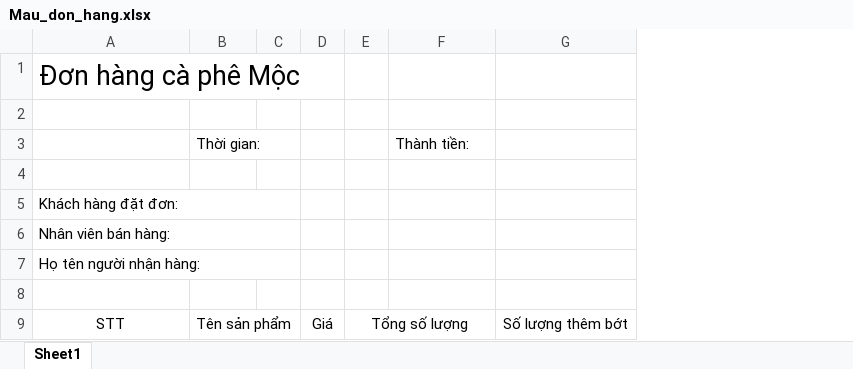
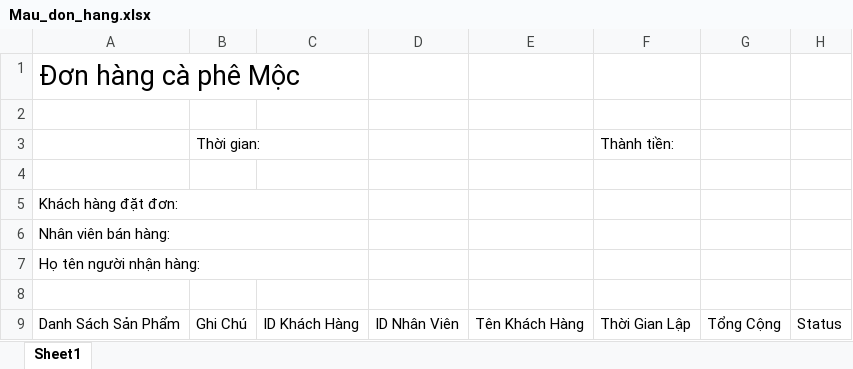
Before and after one commit to 0niiChanHentai/LTTBDD, an Excel workbook: Ca_phe/Web_Minh/Mau_don_hang.xlsx, sheet Sheet1, drawn as a sheet; values as stored, in another font and other column widths than the file's, no borders; removed rows and columns are numbered as before the commit, all else as after; the diff names each change by its address in the sheet, - before the commit and + after, or states it on an @@ line.

```diff
--- a/Ca_phe/Web_Minh/Mau_don_hang.xlsx (sheet Sheet1)
+++ b/Ca_phe/Web_Minh/Mau_don_hang.xlsx (sheet Sheet1)
-column C, empty
-column D, empty
-column E, empty
+column C, empty
+column D, empty
+column E, empty
-column G, empty
+column G, empty
+column H, empty
-row 9: STT | Tên sản phẩm |  | Giá | Tổng số lượng |  | Số lượng thêm bớt
+row 9: Danh Sách Sản Phẩm | Ghi Chú | ID Khách Hàng | ID Nhân Viên | Tên Khách Hàng | Thời Gian Lập | Tổng Cộng | Status
```
Also changed, not shown: 9 other files.
